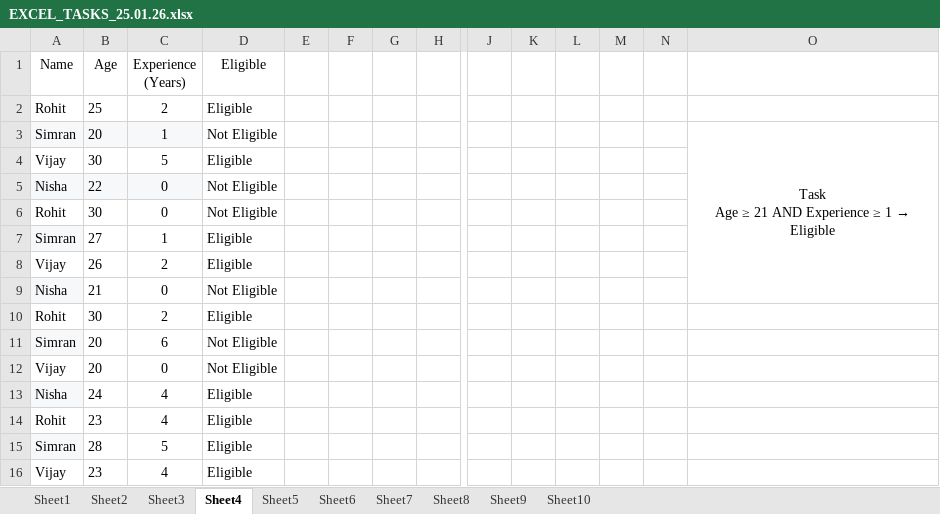
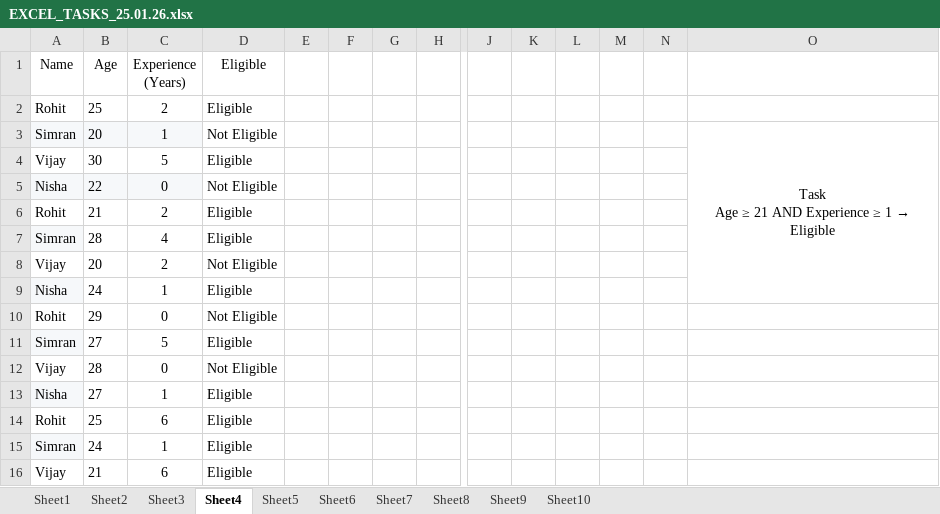
Before and after one commit to jiyapatel25032006-creator/Excel, an Excel workbook: EXCEL_TASKS_25.01.26.xlsx, sheet Sheet4, drawn as a sheet; only a part is shown, gaps mark what is left out; values as stored, in another font and other column widths than the file's, no borders; removed rows and columns are numbered as before the commit, all else as after; rows hold the shown columns only; the diff names each change by its address in the sheet, - before the commit and + after, or states it on an @@ line.

```diff
--- a/EXCEL_TASKS_25.01.26.xlsx (sheet Sheet4)
+++ b/EXCEL_TASKS_25.01.26.xlsx (sheet Sheet4)
-O3:O9 merged
+O3:O9 merged
+row 6: Rohit | 21 | 2 | Eligible
+row 7: Simran | 28 | 4 | Eligible
+row 8: Vijay | 20 | 2 | Not Eligible
+row 9: Nisha | 24 | 1 | Eligible
-B10 (Age): 30
+B10 (Age): 29
-C11 (Experience (Years)): 1
+C11 (Experience (Years)): 5
-row 8: Vijay | 26 | 2 | Eligible
-row 9: Nisha | 21 | 0 | Not Eligible
-row 10: Rohit | 30 | 2 | Eligible
-row 11: Simran | 20 | 6 | Not Eligible
-B12 (Age): 20
+B12 (Age): 28
-B13 (Age): 24
+B13 (Age): 27
-C13 (Experience (Years)): 4
+C13 (Experience (Years)): 1
-B14 (Age): 23
+B14 (Age): 25
-C14 (Experience (Years)): 4
+C14 (Experience (Years)): 6
-B15 (Age): 28
+B15 (Age): 24
-C15 (Experience (Years)): 5
+C15 (Experience (Years)): 1
-B16 (Age): 23
+B16 (Age): 21
-C16 (Experience (Years)): 4
+C16 (Experience (Years)): 6
```
Also changed, not shown: sheet Sheet7, sheet Sheet10, sheet Sheet9, sheet Sheet2, sheet Sheet1, sheet Sheet6, formulas that keep their value, EXCEL1_DATA_ENTRY_18.01.26.xlsx, EXCEL_TASKS_24.01.26.xlsx, 3 other files.
